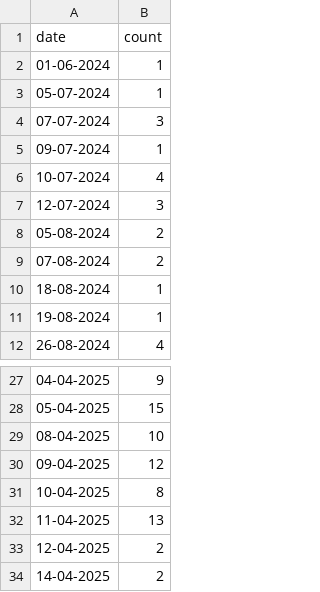
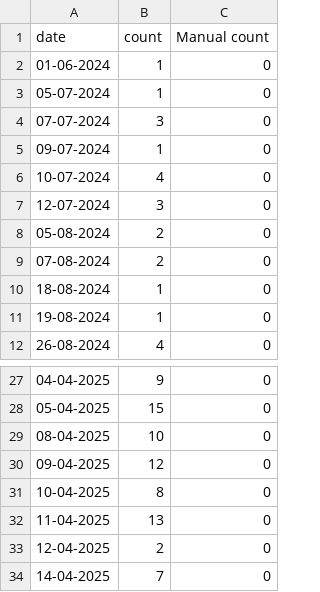
Before and after one commit to lkshttandon/LeetCode_submission_Tracker, a CSV file: leetcode_submissions.csv, drawn as a sheet; only a part is shown, gaps mark what is left out; the diff names each change by its address in the sheet, - before the commit and + after, or states it on an @@ line.

```diff
--- a/leetcode_submissions.csv
+++ b/leetcode_submissions.csv
+column C (Manual count), rows 2-12: all 0; rows 27-34: all 0
-B34 (count): 2
+B34 (count): 7
```
Also changed, not shown: 1 other file.
